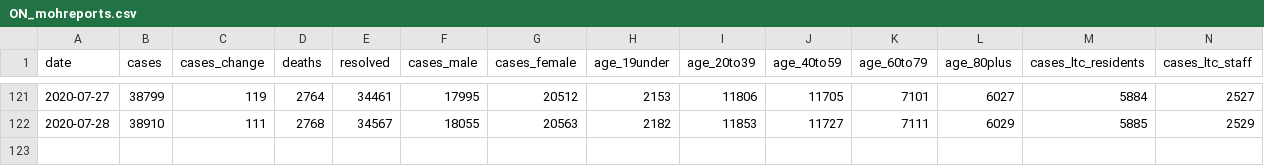
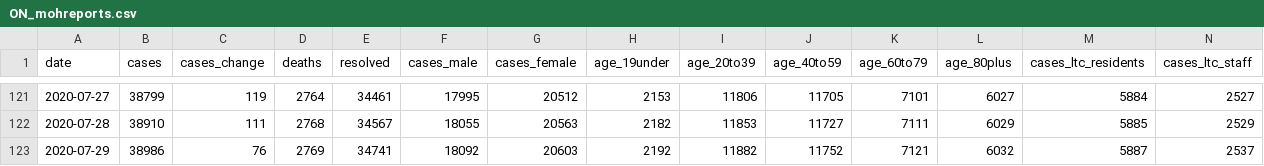
Before and after one commit to eebrown/data2019nCoV, a CSV file: data-raw/ON_mohreports.csv, drawn as a sheet; only a part is shown, gaps mark what is left out; rows hold the shown columns only; the diff names each change by its address in the sheet, - before the commit and + after, or states it on an @@ line.

```diff
--- a/data-raw/ON_mohreports.csv
+++ b/data-raw/ON_mohreports.csv
+row 123: 2020-07-29 | 38986 | 76 | 2769 | 34741 | 18092 | 20603 | 2192 | 11882 | 11752 | 7121 | 6032 | 5887 | 2537
```
Also changed, not shown: 6 other files.
